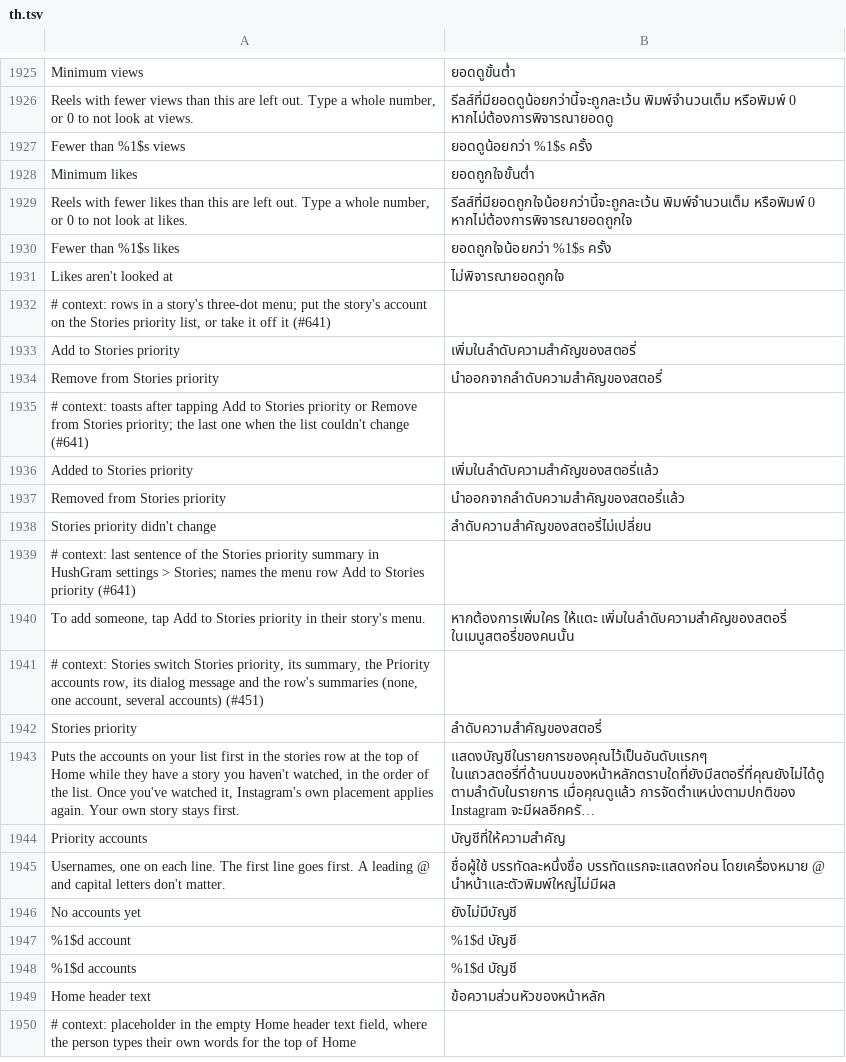
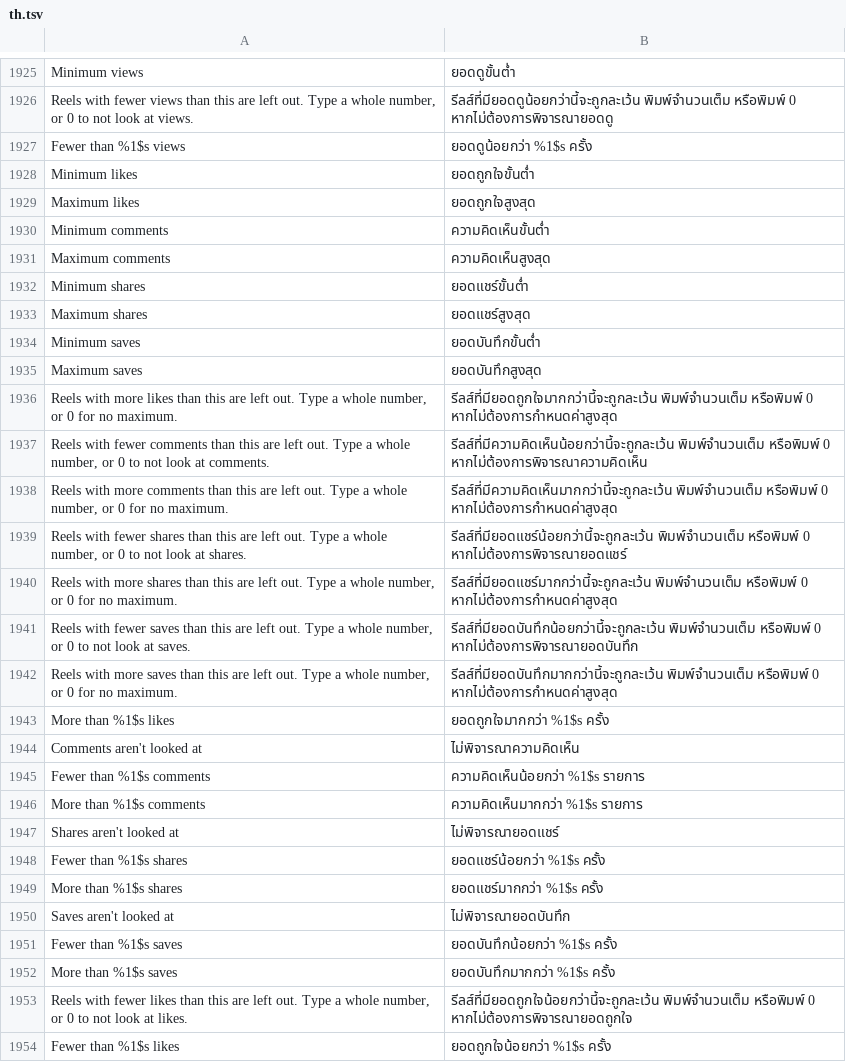
Before and after one commit to SysAdminDoc/HushGram, a TSV file: extensions/shared/library/src/main/l10n/th.tsv, drawn as a sheet; only a part is shown, gaps mark what is left out; the shorter side is filled out with more unchanged rows; long unchanged cells end in ….

Commit message:
feat(reels): add likes, comments, shares and saves ranges to Hide reels with few views
Maximum likes, minimum and maximum comments, shares and saves join the
numbers under Hide reels with few views. Shares and saves are read from
Media's reshare_count and save_count through two new stubs. Each starts
at 0, which leaves it alone, and a reel that doesn't carry the count stays.

Refs #780

```diff
--- a/extensions/shared/library/src/main/l10n/th.tsv
+++ b/extensions/shared/library/src/main/l10n/th.tsv
@@ -1928,2 +1928,26 @@ Fewer than %1$s views	ยอดดูน้อยกว่า %1$s ครั้
 Minimum likes	ยอดถูกใจขั้นต่ำ
+Maximum likes	ยอดถูกใจสูงสุด
+Minimum comments	ความคิดเห็นขั้นต่ำ
+Maximum comments	ความคิดเห็นสูงสุด
+Minimum shares	ยอดแชร์ขั้นต่ำ
+Maximum shares	ยอดแชร์สูงสุด
+Minimum saves	ยอดบันทึกขั้นต่ำ
+Maximum saves	ยอดบันทึกสูงสุด
+Reels with more likes than this are left out. Type a whole number, or 0 for no maximum.	รีลส์ที่มียอดถูกใจมากกว่านี้จะถูกละเว้น พิมพ์จำนวนเต็ม หรือพิมพ์ 0 หากไม่ต้องการกำหนดค่าสูงสุด
+Reels with fewer comments than this are left out. Type a whole number, or 0 to not look at comments.	รีลส์ที่มีความคิดเห็นน้อยกว่านี้จะถูกละเว้น พิมพ์จำนวนเต็ม หรือพิมพ์ 0 หากไม่ต้องการพิจารณาความคิดเห็น
+Reels with more comments than this are left out. Type a whole number, or 0 for no maximum.	รีลส์ที่มีความคิดเห็นมากกว่านี้จะถูกละเว้น พิมพ์จำนวนเต็ม หรือพิมพ์ 0 หากไม่ต้องการกำหนดค่าสูงสุด
+Reels with fewer shares than this are left out. Type a whole number, or 0 to not look at shares.	รีลส์ที่มียอดแชร์น้อยกว่านี้จะถูกละเว้น พิมพ์จำนวนเต็ม หรือพิมพ์ 0 หากไม่ต้องการพิจารณายอดแชร์
+Reels with more shares than this are left out. Type a whole number, or 0 for no maximum.	รีลส์ที่มียอดแชร์มากกว่านี้จะถูกละเว้น พิมพ์จำนวนเต็ม หรือพิมพ์ 0 หากไม่ต้องการกำหนดค่าสูงสุด
+Reels with fewer saves than this are left out. Type a whole number, or 0 to not look at saves.	รีลส์ที่มียอดบันทึกน้อยกว่านี้จะถูกละเว้น พิมพ์จำนวนเต็ม หรือพิมพ์ 0 หากไม่ต้องการพิจารณายอดบันทึก
+Reels with more saves than this are left out. Type a whole number, or 0 for no maximum.	รีลส์ที่มียอดบันทึกมากกว่านี้จะถูกละเว้น พิมพ์จำนวนเต็ม หรือพิมพ์ 0 หากไม่ต้องการกำหนดค่าสูงสุด
+More than %1$s likes	ยอดถูกใจมากกว่า %1$s ครั้ง
+Comments aren't looked at	ไม่พิจารณาความคิดเห็น
+Fewer than %1$s comments	ความคิดเห็นน้อยกว่า %1$s รายการ
+More than %1$s comments	ความคิดเห็นมากกว่า %1$s รายการ
+Shares aren't looked at	ไม่พิจารณายอดแชร์
+Fewer than %1$s shares	ยอดแชร์น้อยกว่า %1$s ครั้ง
+More than %1$s shares	ยอดแชร์มากกว่า %1$s ครั้ง
+Saves aren't looked at	ไม่พิจารณายอดบันทึก
+Fewer than %1$s saves	ยอดบันทึกน้อยกว่า %1$s ครั้ง
+More than %1$s saves	ยอดบันทึกมากกว่า %1$s ครั้ง
 Reels with fewer likes than this are left out. Type a whole number, or 0 to not look at likes.	รีลส์ที่มียอดถูกใจน้อยกว่านี้จะถูกละเว้น พิมพ์จำนวนเต็ม หรือพิมพ์ 0 หากไม่ต้องการพิจารณายอดถูกใจ
```
Also changed, not shown: extensions/shared/library/src/main/l10n/ar.tsv, extensions/shared/library/src/main/l10n/es.tsv, 22 other files.
